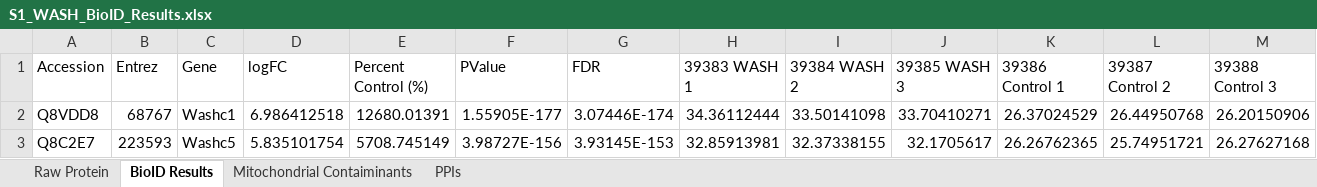
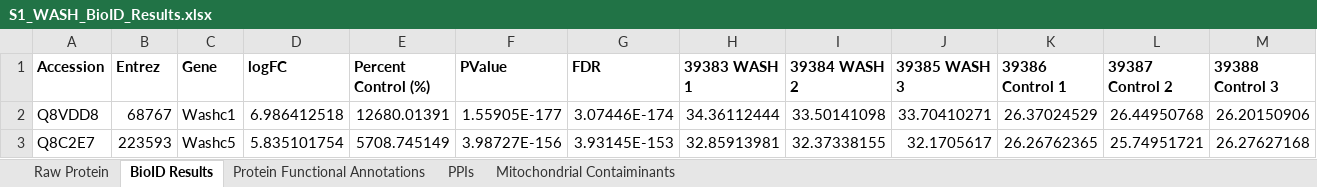
Before and after one commit to twesleyb/SwipProteomics, an Excel workbook: manuscript/tables/S1_WASH_BioID_Results.xlsx, sheet BioID Results, drawn as a sheet; only a part is shown; values as stored, in another font and other column widths than the file's, no borders; the diff covers the shown part only; the diff names each change by its address in the sheet, - before the commit and + after, or states it on an @@ line.

Commit message:
add protein functional annotations

```diff
--- a/manuscript/tables/S1_WASH_BioID_Results.xlsx (sheet BioID Results)
+++ b/manuscript/tables/S1_WASH_BioID_Results.xlsx (sheet BioID Results)
+sheet tab: Protein Functional Annotations
@@ sheet tab order changed: Raw Protein | BioID Results | Protein Functional Annotations | PPIs | Mitochondrial Contaiminants @@
-A1:M1 bold: off
+A1:M1 bold: on
```
Also changed, not shown: cell formats elsewhere in this sheet, sheet Raw Protein, sheet PPIs, sheet Mitochondrial Contaiminants.
